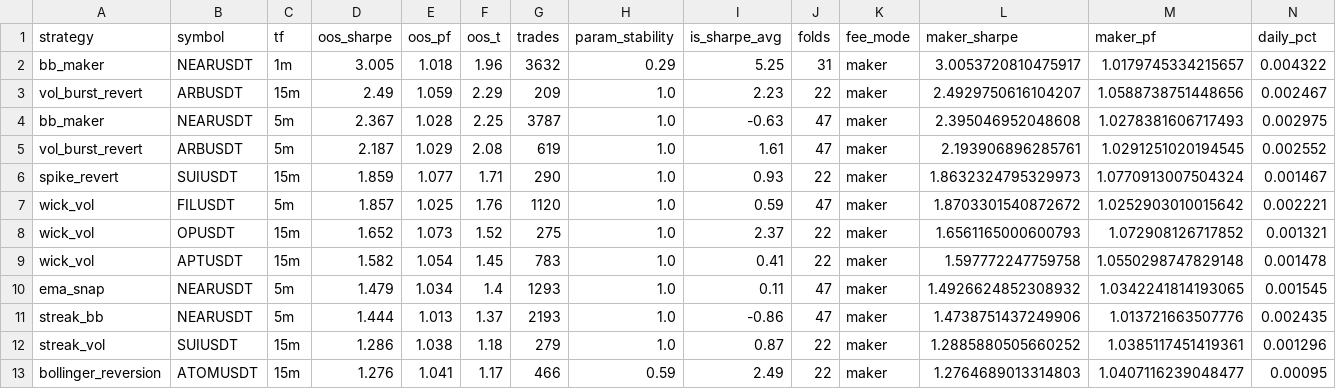
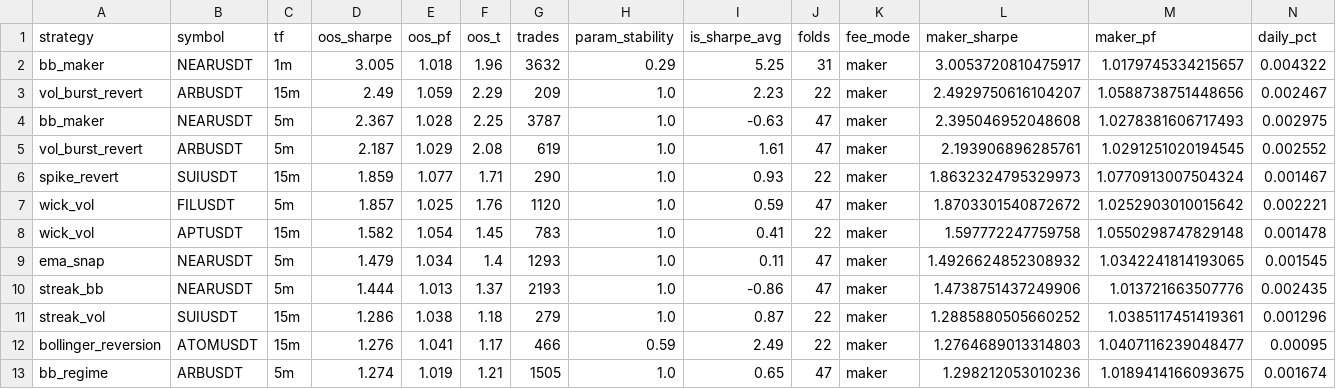
Before and after one commit to palcikia-crypto/scalp-lab-termux, a CSV file: scalp-lab/reports/leaderboard.csv, drawn as a sheet; only a part is shown; the shorter side is filled out with more unchanged rows; rows hold the shown columns only; the diff names each change by its address in the sheet, - before the commit and + after, or states it on an @@ line.

Commit message:
auto: report update [skip ci]

```diff
--- a/scalp-lab/reports/leaderboard.csv
+++ b/scalp-lab/reports/leaderboard.csv
-row 8: wick_vol | OPUSDT | 15m | 1.652 | 1.073 | 1.52 | 275 | 1.0 | 2.37 | 22 | maker | 1.6561165000600793 | 1.072908126717852 | 0.001321
```
Also changed, not shown: scalp-lab/reports/archive.csv, 1 other file.
